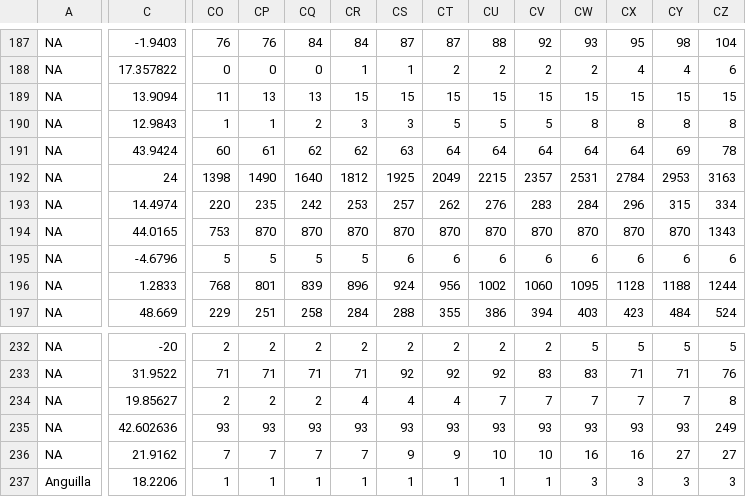
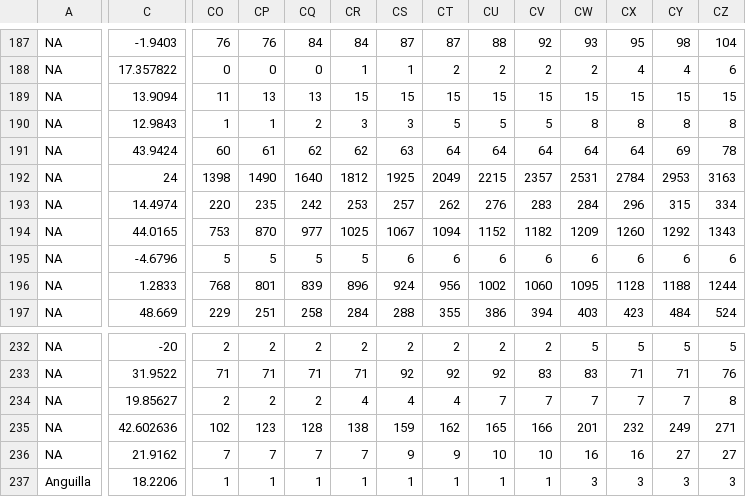
Before and after one commit to mohit2152sharma/rcoronavirus, a CSV file: data/recovered.csv, drawn as a sheet; only a part is shown, gaps mark what is left out; the diff names each change by its address in the sheet, - before the commit and + after, or states it on an @@ line.

Commit message:
data update

```diff
--- a/data/recovered.csv
+++ b/data/recovered.csv
-CQ194: 870
+CQ194: 977
-CR194: 870
+CR194: 1025
-CS194: 870
+CS194: 1067
-CT194: 870
+CT194: 1094
-CU194: 870
+CU194: 1152
-CV194: 870
+CV194: 1182
-CW194: 870
+CW194: 1209
-CX194: 870
+CX194: 1260
-CY194: 870
+CY194: 1292
-CO235: 93
+CO235: 102
-CP235: 93
+CP235: 123
-CQ235: 93
+CQ235: 128
-CR235: 93
+CR235: 138
-CS235: 93
+CS235: 159
-CT235: 93
+CT235: 162
-CU235: 93
+CU235: 165
-CV235: 93
+CV235: 166
-CW235: 93
+CW235: 201
-CX235: 93
+CX235: 232
-CY235: 93
+CY235: 249
-CZ235: 249
+CZ235: 271
```
Also changed, not shown: data/confirmed.csv, data/deaths.csv, 1 other file.
